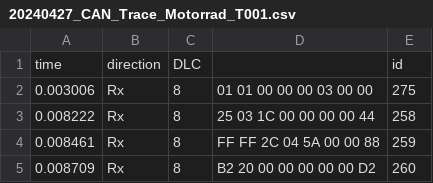
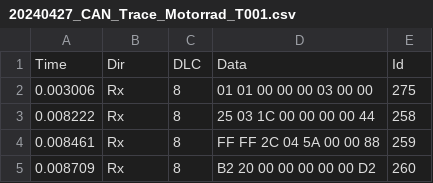
Before and after one commit to FabianKlaffenboeck/privateprojects-vehiclemonitoring-surron_ultrabee-canreverseengineering, a CSV file: 20240427_CAN_Trace_Motorrad_T001.csv, drawn as a sheet; only a part is shown.

Commit message:
added column names

```diff
--- a/20240427_CAN_Trace_Motorrad_T001.csv
+++ b/20240427_CAN_Trace_Motorrad_T001.csv
@@ -1,2 +1,2 @@
-time;direction;DLC;;id
+Time;Dir;DLC;Data;Id
 0.003006;Rx;8;01 01 00 00 00 03 00 00;275
```
Also changed, not shown: 1 other file.
